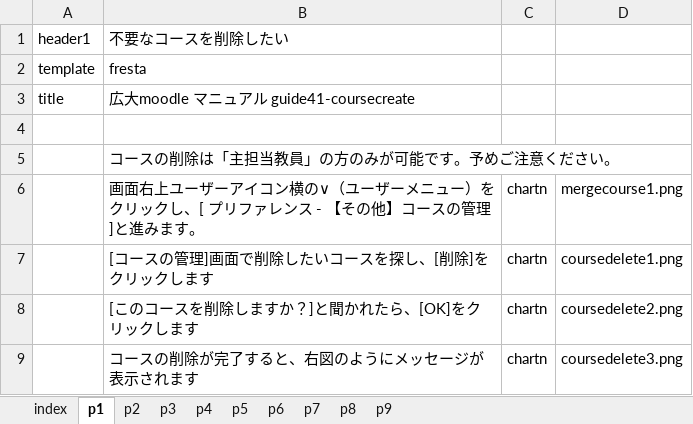
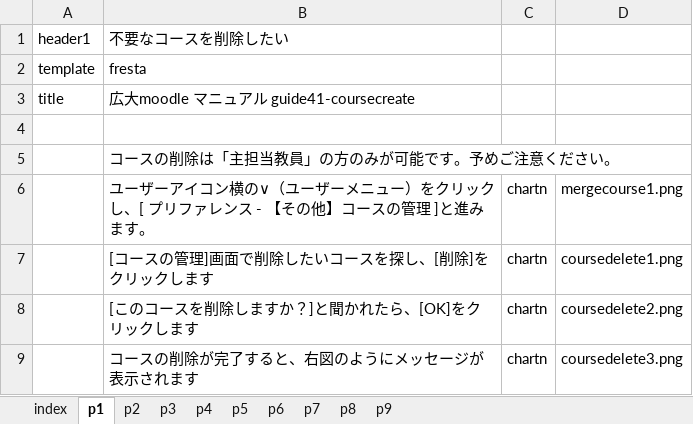
Before and after one commit to imc-lms-adm/support-vle-man, an Excel workbook: guide41_coursecreate.xlsx, sheet p1, drawn as a sheet; values as stored, in another font and other column widths than the file's, no borders; the diff names each change by its address in the sheet, - before the commit and + after, or states it on an @@ line.

Commit message:
Add files via upload

```diff
--- a/guide41_coursecreate.xlsx (sheet p1)
+++ b/guide41_coursecreate.xlsx (sheet p1)
-B6: 画面右上ユーザー…
+B6: ユーザー…
```
